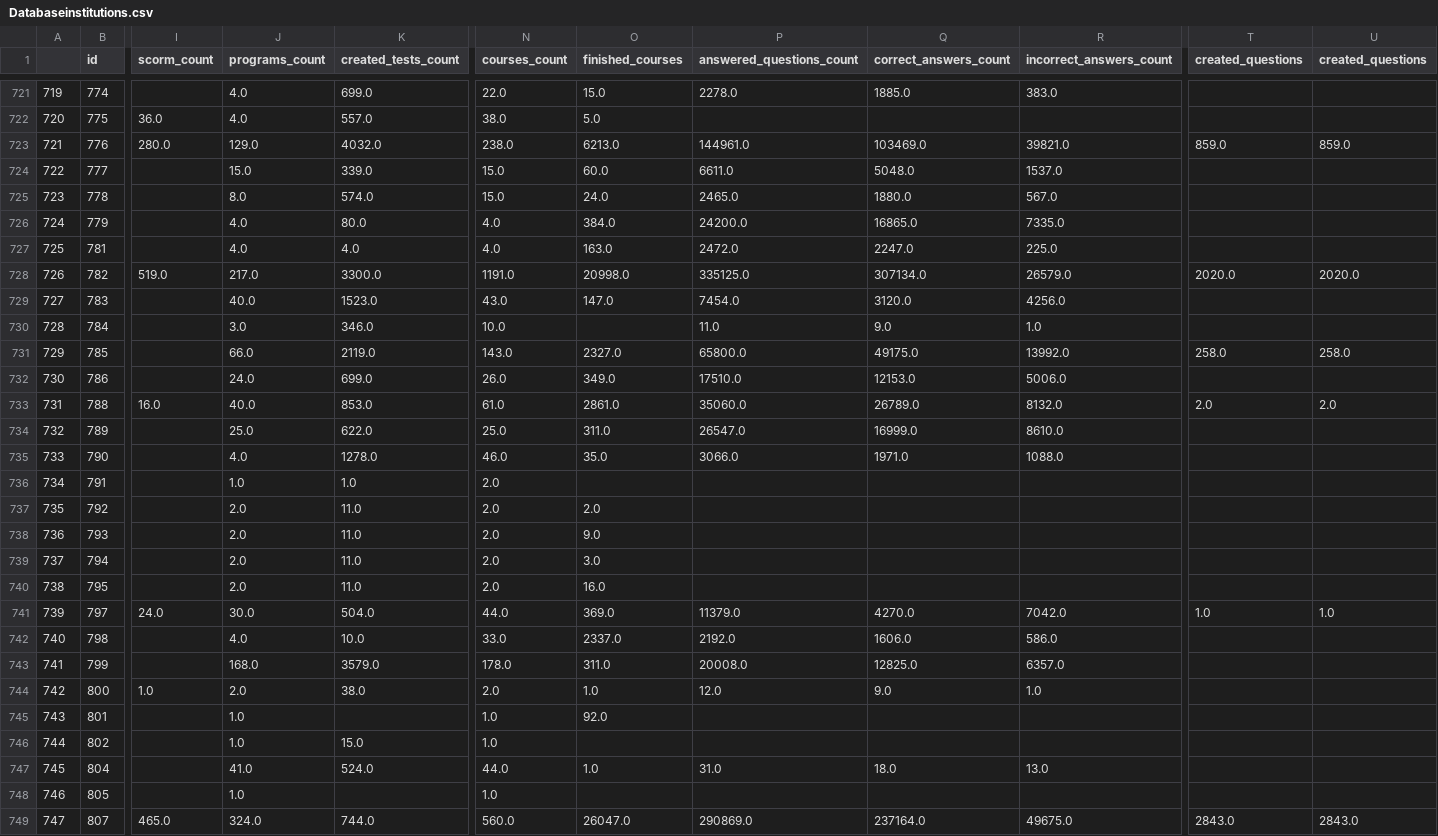
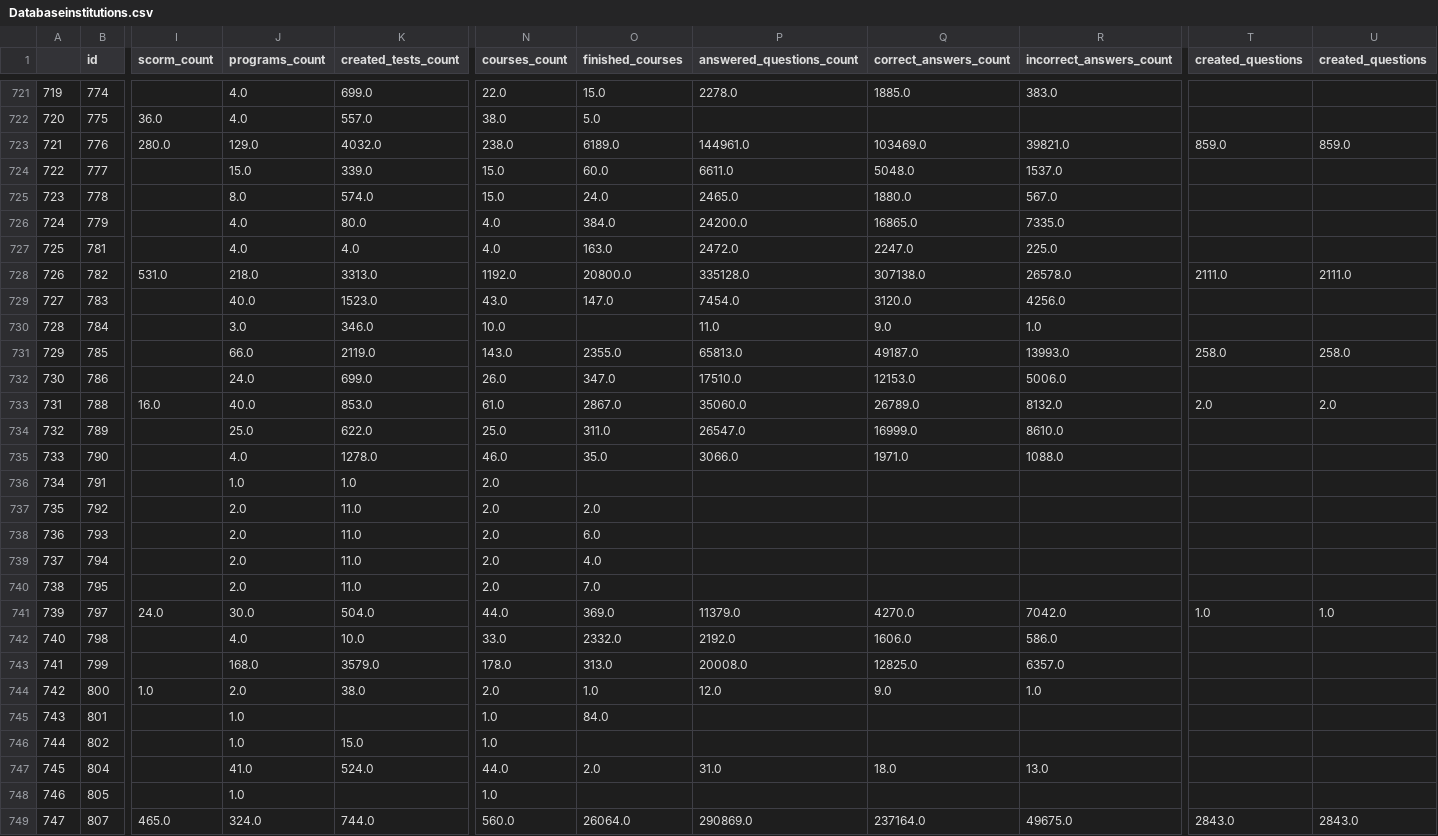
Before and after one commit to classroomtv/DataPanel, a CSV file: pages/Databaseinstitutions.csv, drawn as a sheet; only a part is shown, gaps mark what is left out; the diff covers the shown part only; the diff names each change by its address in the sheet, - before the commit and + after, or states it on an @@ line.

```diff
--- a/pages/Databaseinstitutions.csv
+++ b/pages/Databaseinstitutions.csv
-O723 (finished_courses): 6213.0
+O723 (finished_courses): 6189.0
-I728 (scorm_count): 519.0
+I728 (scorm_count): 531.0
-J728 (programs_count): 217.0
+J728 (programs_count): 218.0
-K728 (created_tests_count): 3300.0
+K728 (created_tests_count): 3313.0
-N728 (courses_count): 1191.0
+N728 (courses_count): 1192.0
-O728 (finished_courses): 20998.0
+O728 (finished_courses): 20800.0
-P728 (answered_questions_count): 335125.0
+P728 (answered_questions_count): 335128.0
-Q728 (correct_answers_count): 307134.0
+Q728 (correct_answers_count): 307138.0
-R728 (incorrect_answers_count): 26579.0
+R728 (incorrect_answers_count): 26578.0
-T728 (created_questions): 2020.0
+T728 (created_questions): 2111.0
-U728 (created_questions): 2020.0
+U728 (created_questions): 2111.0
-O731 (finished_courses): 2327.0
+O731 (finished_courses): 2355.0
-P731 (answered_questions_count): 65800.0
+P731 (answered_questions_count): 65813.0
-Q731 (correct_answers_count): 49175.0
+Q731 (correct_answers_count): 49187.0
-R731 (incorrect_answers_count): 13992.0
+R731 (incorrect_answers_count): 13993.0
-O732 (finished_courses): 349.0
+O732 (finished_courses): 347.0
-O733 (finished_courses): 2861.0
+O733 (finished_courses): 2867.0
-O738 (finished_courses): 9.0
+O738 (finished_courses): 6.0
-O739 (finished_courses): 3.0
+O739 (finished_courses): 4.0
-O740 (finished_courses): 16.0
+O740 (finished_courses): 7.0
-O742 (finished_courses): 2337.0
+O742 (finished_courses): 2332.0
-O743 (finished_courses): 311.0
+O743 (finished_courses): 313.0
-O745 (finished_courses): 92.0
+O745 (finished_courses): 84.0
-O747 (finished_courses): 1.0
+O747 (finished_courses): 2.0
-O749 (finished_courses): 26047.0
+O749 (finished_courses): 26064.0
```
Also changed, not shown: 88 edited cells elsewhere in this file, pages/Databaseadmin_created_by_date.csv, pages/Databaselogs_by_date.csv, 3 other files.
